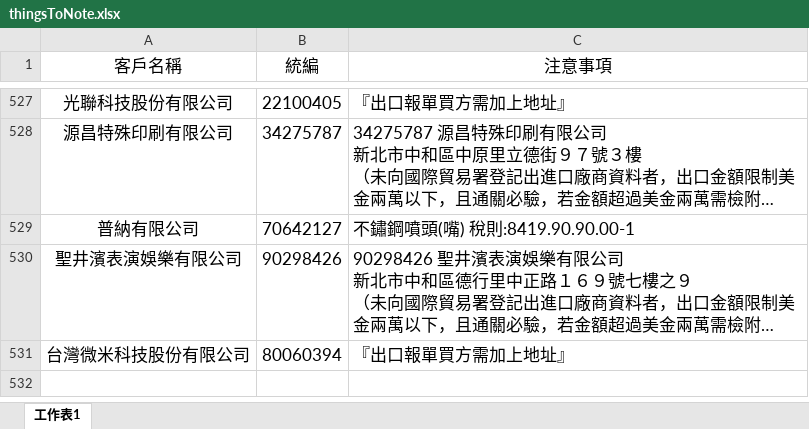
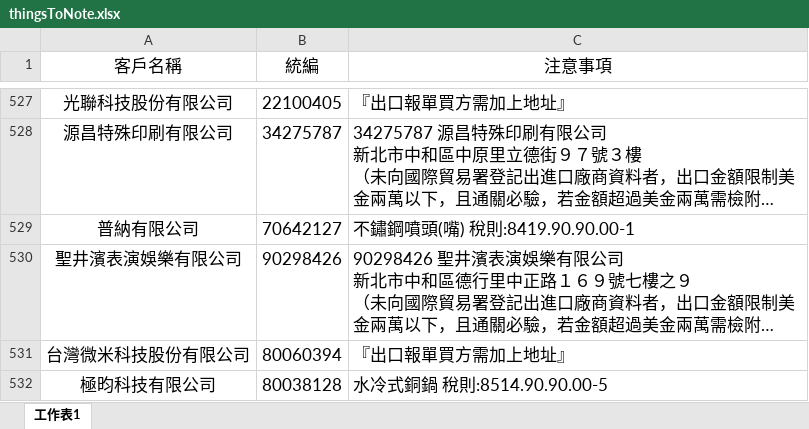
Before and after one commit to liyijung/declaration, an Excel workbook: Export_format/thingsToNote.xlsx, sheet 工作表1, drawn as a sheet; only a part is shown, gaps mark what is left out; long unchanged cells end in …; values as stored, in another font and other column widths than the file's, no borders; conditional formats not drawn; the diff names each change by its address in the sheet, - before the commit and + after, or states it on an @@ line.

Commit message:
Add files via upload

```diff
--- a/Export_format/thingsToNote.xlsx (sheet 工作表1)
+++ b/Export_format/thingsToNote.xlsx (sheet 工作表1)
+row 532: 極昀科技有限公司 | 80038128 | 水冷式銅鍋 稅則:8514.90.90.00-5
```
